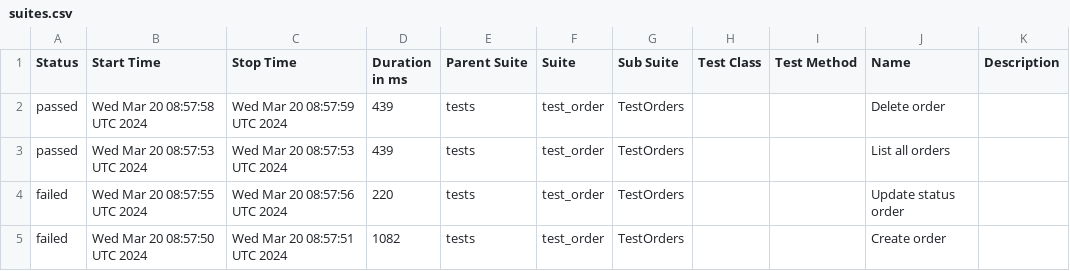
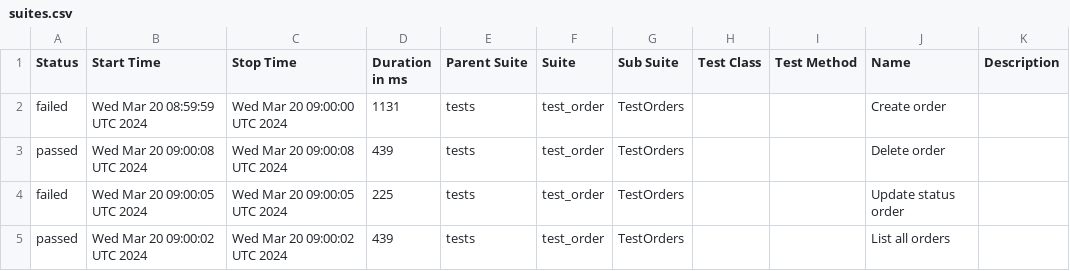
Before and after one commit to Alexfuz59/training_store_api_database, a CSV file: data/suites.csv, drawn as a sheet.

```diff
--- a/data/suites.csv
+++ b/data/suites.csv
@@ -1,5 +1,5 @@
 "Status","Start Time","Stop Time","Duration in ms","Parent Suite","Suite","Sub Suite","Test Class","Test Method","Name","Description"
-"passed","Wed Mar 20 08:57:58 UTC 2024","Wed Mar 20 08:57:59 UTC 2024","439","tests","test_order","TestOrders","","","Delete order",""
-"passed","Wed Mar 20 08:57:53 UTC 2024","Wed Mar 20 08:57:53 UTC 2024","439","tests","test_order","TestOrders","","","List all orders",""
-"failed","Wed Mar 20 08:57:55 UTC 2024","Wed Mar 20 08:57:56 UTC 2024","220","tests","test_order","TestOrders","","","Update status order",""
-"failed","Wed Mar 20 08:57:50 UTC 2024","Wed Mar 20 08:57:51 UTC 2024","1082","tests","test_order","TestOrders","","","Create order",""
+"failed","Wed Mar 20 08:59:59 UTC 2024","Wed Mar 20 09:00:00 UTC 2024","1131","tests","test_order","TestOrders","","","Create order",""
+"passed","Wed Mar 20 09:00:08 UTC 2024","Wed Mar 20 09:00:08 UTC 2024","439","tests","test_order","TestOrders","","","Delete order",""
+"failed","Wed Mar 20 09:00:05 UTC 2024","Wed Mar 20 09:00:05 UTC 2024","225","tests","test_order","TestOrders","","","Update status order",""
+"passed","Wed Mar 20 09:00:02 UTC 2024","Wed Mar 20 09:00:02 UTC 2024","439","tests","test_order","TestOrders","","","List all orders",""
```
Also changed, not shown: 38 other files.
